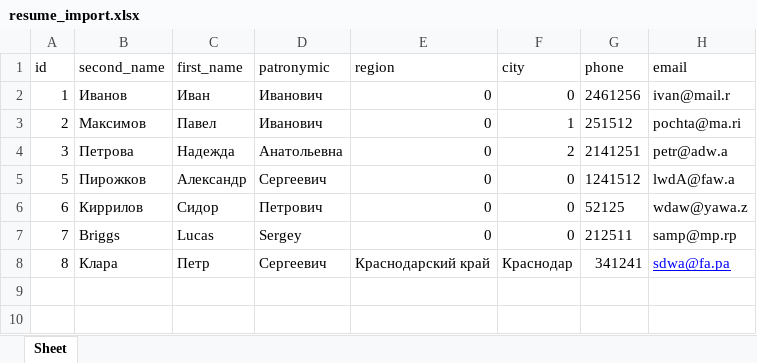
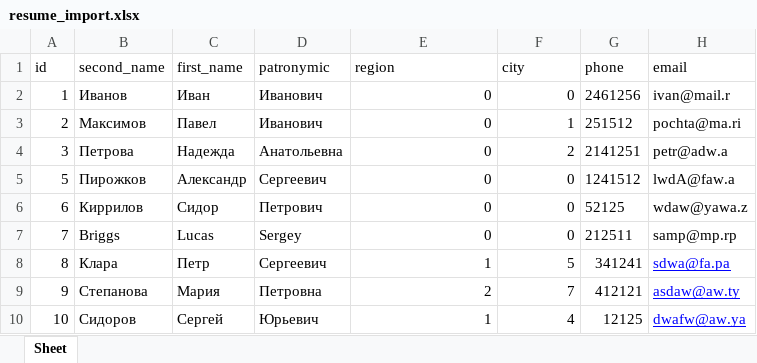
Before and after one commit to pyKorgot/SQLite-script, an Excel workbook: media/resume_import.xlsx, sheet Sheet, drawn as a sheet; values as stored, in another font and other column widths than the file's, no borders; the diff names each change by its address in the sheet, - before the commit and + after, or states it on an @@ line.

Commit message:
Add import data.

```diff
--- a/media/resume_import.xlsx (sheet Sheet)
+++ b/media/resume_import.xlsx (sheet Sheet)
-E8 (region): Краснодарский край
+E8 (region): 1
-F8 (city): Краснодар
+F8 (city): 5
+row 9: 9 | Степанова | Мария | Петровна | 2 | 7 | 412121 | asdaw@aw.ty
+row 10: 10 | Сидоров | Сергей | Юрьевич | 1 | 4 | 12125 | dwafw@aw.ya
```
